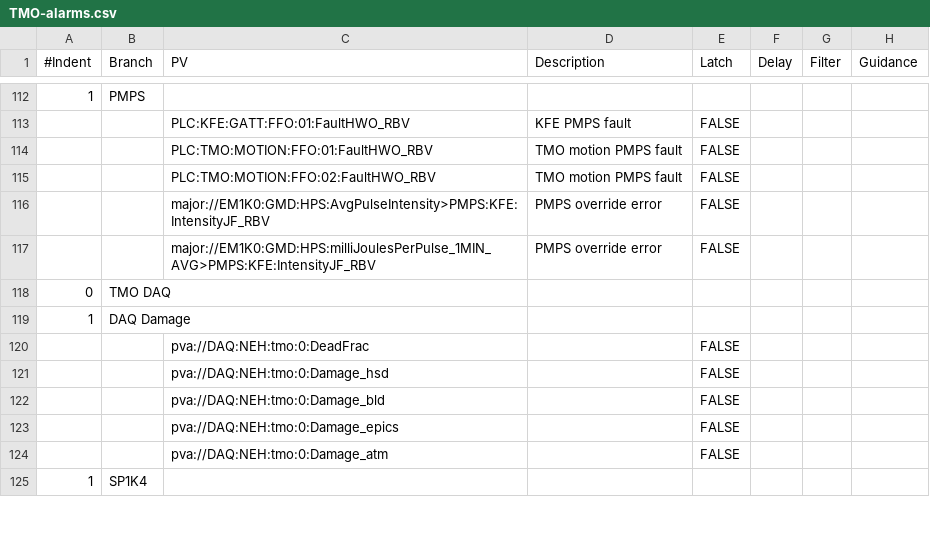
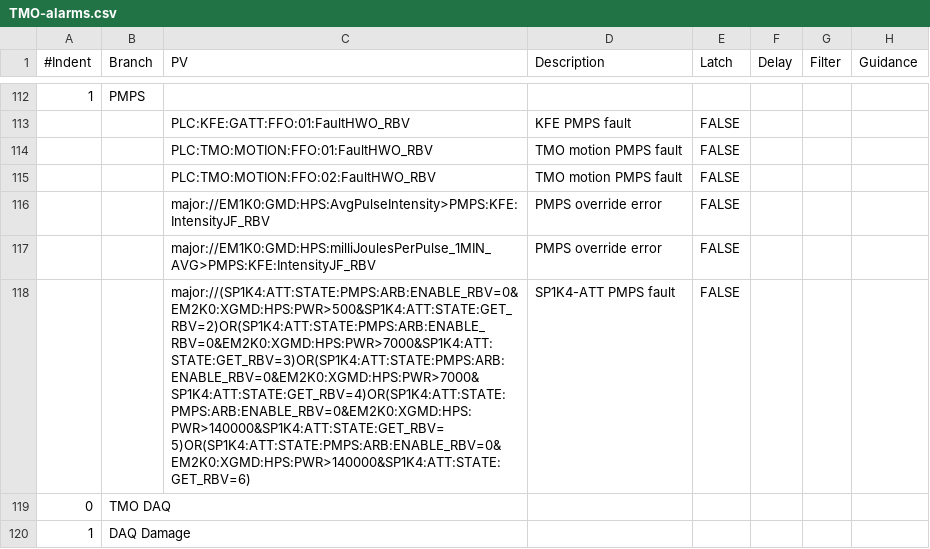
Before and after one commit to tongju12/pcds-nalms, a CSV file: Spreadsheet/KFE/TMO-alarms.csv, drawn as a sheet; only a part is shown, gaps mark what is left out; the shorter side is filled out with more unchanged rows; the diff names each change by its address in the sheet, - before the commit and + after, or states it on an @@ line.

Commit message:
adding sp1k4-att pmps fault

```diff
--- a/Spreadsheet/KFE/TMO-alarms.csv
+++ b/Spreadsheet/KFE/TMO-alarms.csv
+row 118:  |  | major://(SP1K4:ATT:STATE:PMPS:ARB:ENABLE_RBV=0&EM2K0:XGMD:HPS:PWR>500&SP1K4:ATT:STATE:GET_RBV=2)OR(SP1K4:ATT:STATE:PMPS:ARB:ENABLE_RBV=0&EM2K0:XGMD:HPS:PWR>7000&SP1K4:ATT:STATE:GET_RBV=3)OR(SP1K4:ATT:STATE:PMPS:ARB:ENABLE_RBV=0&EM2K0:XGMD:HPS:PWR>7000&SP1K4:ATT:STATE:GET_RBV=4)OR(SP1K4:ATT:STATE:PMPS:ARB:ENABLE_RBV=0&EM2K0:XGMD:HPS:PWR>140000&SP1K4:ATT:STATE:GET_RBV=5)OR(SP1K4:ATT:STATE:PMPS:ARB:ENABLE_RBV=0&EM2K0:XGMD:HPS:PWR>140000&SP1K4:ATT:STATE:GET_RBV=6) | SP1K4-ATT PMPS fault | FALSE
```
